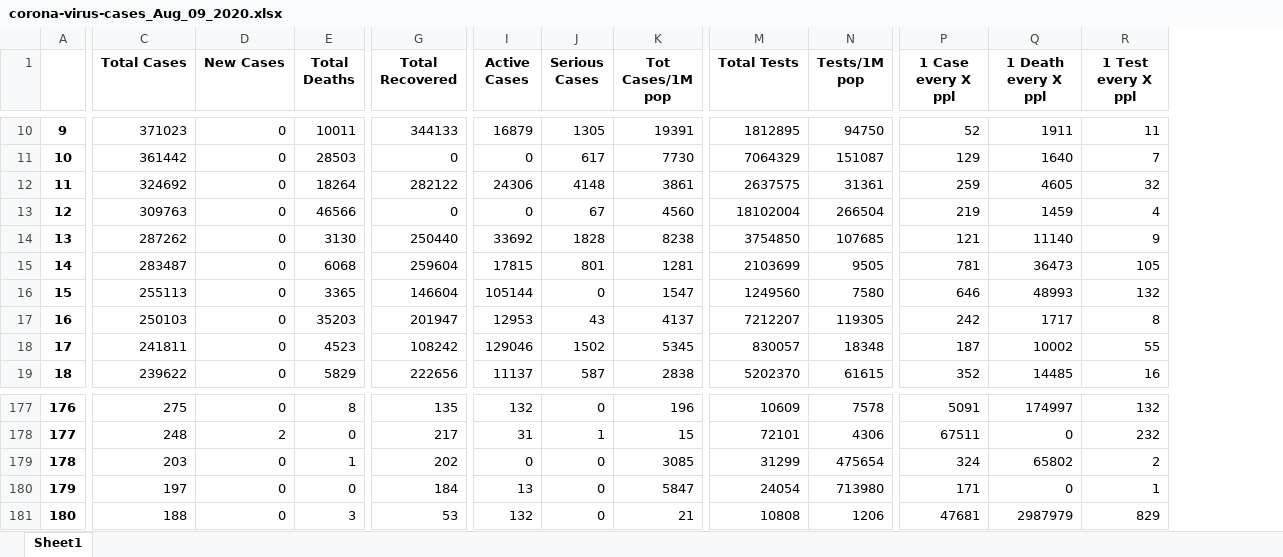
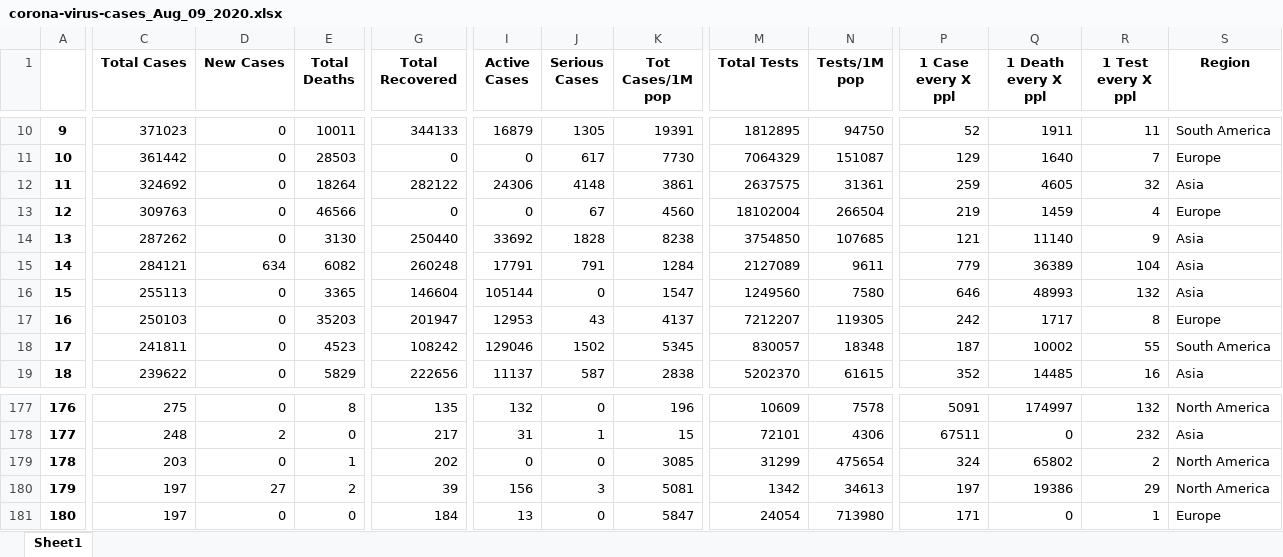
Before and after one commit to phamhuynhnhat99/DV-Lab01, an Excel workbook: corona-virus-cases_Aug_09_2020.xlsx, sheet Sheet1, drawn as a sheet; only a part is shown, gaps mark what is left out; values as stored, in another font and other column widths than the file's, no borders; the diff covers the shown part only; the diff names each change by its address in the sheet, - before the commit and + after, or states it on an @@ line.

Commit message:
update data 5-9

```diff
--- a/corona-virus-cases_Aug_09_2020.xlsx (sheet Sheet1)
+++ b/corona-virus-cases_Aug_09_2020.xlsx (sheet Sheet1)
+column S (Region), rows 10-19: South America | Europe | Asia | Europe | Asia | Asia | Asia | Europe | South America | Asia; rows 177-181: North America | Asia | North America | North America | Europe
-C15 (Total Cases): 283487
+C15 (Total Cases): 284121
-D15 (New Cases): 0
+D15 (New Cases): 634
-E15 (Total Deaths): 6068
+E15 (Total Deaths): 6082
-G15 (Total Recovered): 259604
+G15 (Total Recovered): 260248
-I15 (Active Cases): 17815
+I15 (Active Cases): 17791
-J15 (Serious Cases): 801
+J15 (Serious Cases): 791
-K15 (Tot Cases/1M pop): 1281
+K15 (Tot Cases/1M pop): 1284
-M15 (Total Tests): 2103699
+M15 (Total Tests): 2127089
-N15 (Tests/1M pop): 9505
+N15 (Tests/1M pop): 9611
-P15 (1 Case every X ppl): 781
+P15 (1 Case every X ppl): 779
-Q15 (1 Death every X ppl): 36473
+Q15 (1 Death every X ppl): 36389
-R15 (1 Test every X ppl): 105
+R15 (1 Test every X ppl): 104
-D180 (New Cases): 0
+D180 (New Cases): 27
-E180 (Total Deaths): 0
+E180 (Total Deaths): 2
-G180 (Total Recovered): 184
+G180 (Total Recovered): 39
-I180 (Active Cases): 13
+I180 (Active Cases): 156
-J180 (Serious Cases): 0
+J180 (Serious Cases): 3
-K180 (Tot Cases/1M pop): 5847
+K180 (Tot Cases/1M pop): 5081
-M180 (Total Tests): 24054
+M180 (Total Tests): 1342
-N180 (Tests/1M pop): 713980
+N180 (Tests/1M pop): 34613
-P180 (1 Case every X ppl): 171
+P180 (1 Case every X ppl): 197
-Q180 (1 Death every X ppl): 0
+Q180 (1 Death every X ppl): 19386
-R180 (1 Test every X ppl): 1
+R180 (1 Test every X ppl): 29
-C181 (Total Cases): 188
+C181 (Total Cases): 197
-E181 (Total Deaths): 3
+E181 (Total Deaths): 0
-G181 (Total Recovered): 53
+G181 (Total Recovered): 184
-I181 (Active Cases): 132
+I181 (Active Cases): 13
-K181 (Tot Cases/1M pop): 21
+K181 (Tot Cases/1M pop): 5847
-M181 (Total Tests): 10808
+M181 (Total Tests): 24054
-N181 (Tests/1M pop): 1206
+N181 (Tests/1M pop): 713980
-P181 (1 Case every X ppl): 47681
+P181 (1 Case every X ppl): 171
-Q181 (1 Death every X ppl): 2987979
+Q181 (1 Death every X ppl): 0
-R181 (1 Test every X ppl): 829
+R181 (1 Test every X ppl): 1
```
Also changed, not shown: 119 edited cells elsewhere in this sheet, corona-virus-cases_Aug_05_2020.xlsx, corona-virus-cases_Aug_06_2020.xlsx, 2 other files.
